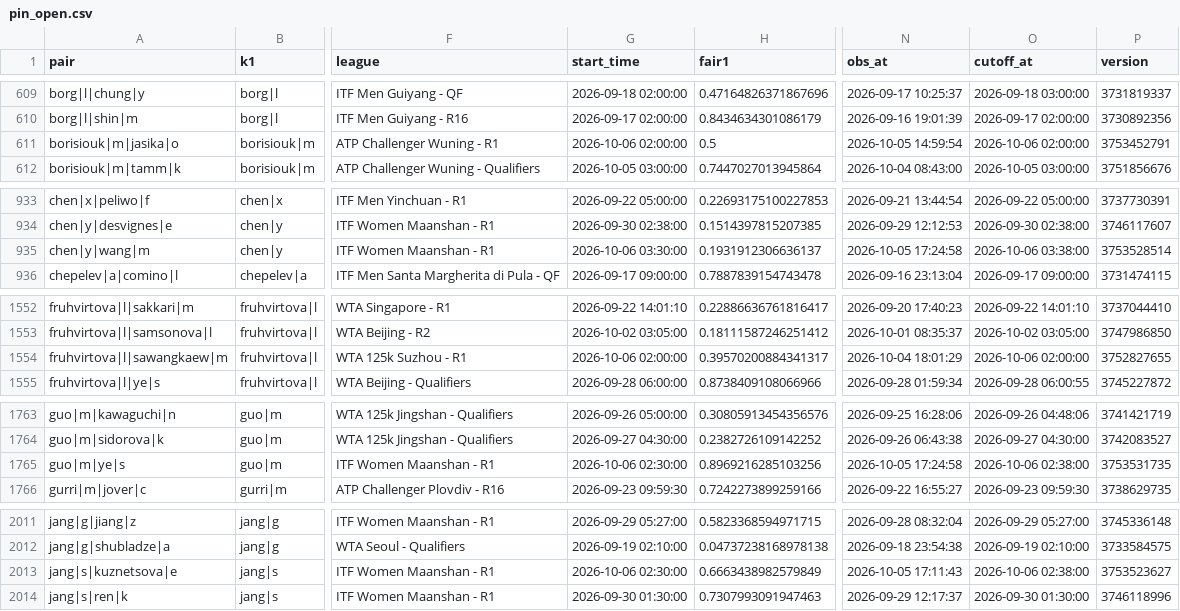
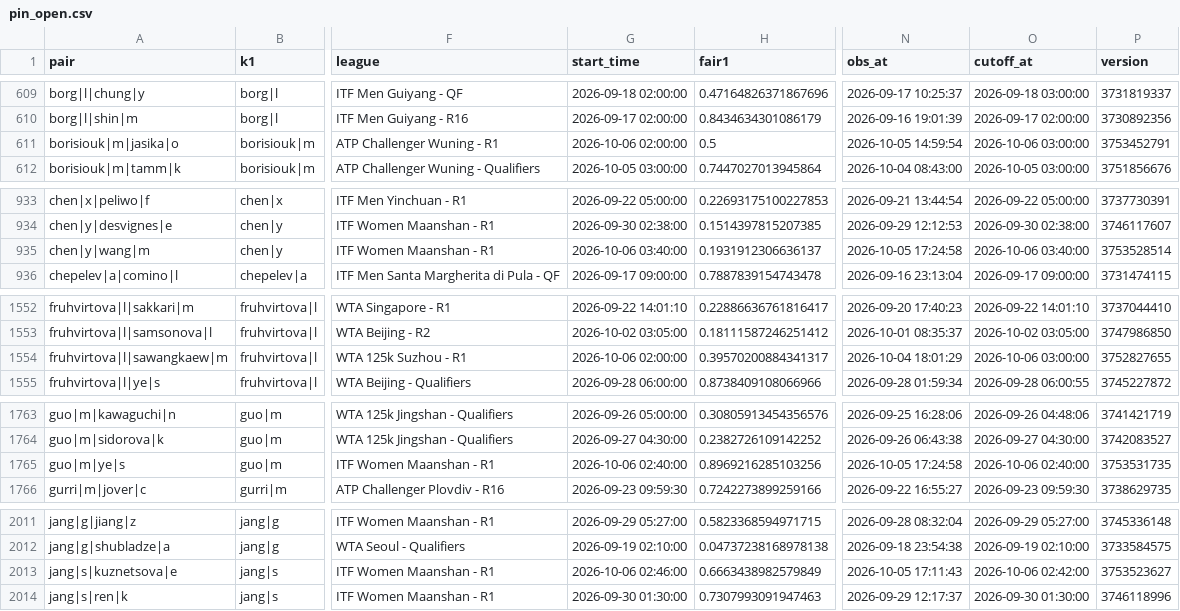
Before and after one commit to Teemotaij/pinnacle-board, a CSV file: board/pin_open.csv, drawn as a sheet; only a part is shown, gaps mark what is left out; the diff covers the shown part only; the diff names each change by its address in the sheet, - before the commit and + after, or states it on an @@ line.

```diff
--- a/board/pin_open.csv
+++ b/board/pin_open.csv
-O611 (cutoff_at): 2026-10-06 02:00:00
+O611 (cutoff_at): 2026-10-06 03:00:00
-G935 (start_time): 2026-10-06 03:30:00
+G935 (start_time): 2026-10-06 03:40:00
-O935 (cutoff_at): 2026-10-06 03:38:00
+O935 (cutoff_at): 2026-10-06 03:40:00
-O1554 (cutoff_at): 2026-10-06 02:00:00
+O1554 (cutoff_at): 2026-10-06 03:00:00
-G1765 (start_time): 2026-10-06 02:30:00
+G1765 (start_time): 2026-10-06 02:40:00
-O1765 (cutoff_at): 2026-10-06 02:38:00
+O1765 (cutoff_at): 2026-10-06 02:40:00
-G2013 (start_time): 2026-10-06 02:30:00
+G2013 (start_time): 2026-10-06 02:46:00
-O2013 (cutoff_at): 2026-10-06 02:38:00
+O2013 (cutoff_at): 2026-10-06 02:42:00
```
Also changed, not shown: 2 edited cells elsewhere in this file, board/pin_close.csv, board/ticks/2026-10-06.csv.
